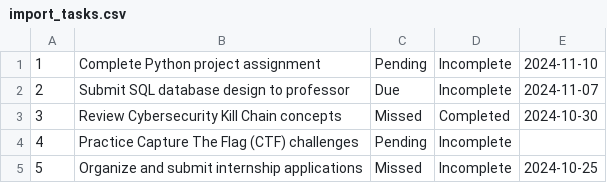
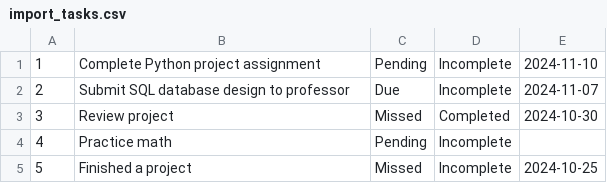
Before and after one commit to Promatheusz/To-do-List-CLI-application, a CSV file: import_tasks.csv, drawn as a sheet.

Commit message:
Write documentation
Write documentation in README.md and correcting mistakes in the files. Add try-except and if statement to add_task.

```diff
--- a/import_tasks.csv
+++ b/import_tasks.csv
@@ -2,4 +2,4 @@
 2,Submit SQL database design to professor,Due,Incomplete,2024-11-07
-3,Review Cybersecurity Kill Chain concepts,Missed,Completed,2024-10-30
-4,Practice Capture The Flag (CTF) challenges,Pending,Incomplete,
-5,Organize and submit internship applications,Missed,Incomplete,2024-10-25
+3,Review project,Missed,Completed,2024-10-30
+4,Practice math,Pending,Incomplete,
+5,Finished a project,Missed,Incomplete,2024-10-25
```
Also changed, not shown: 4 other files.
